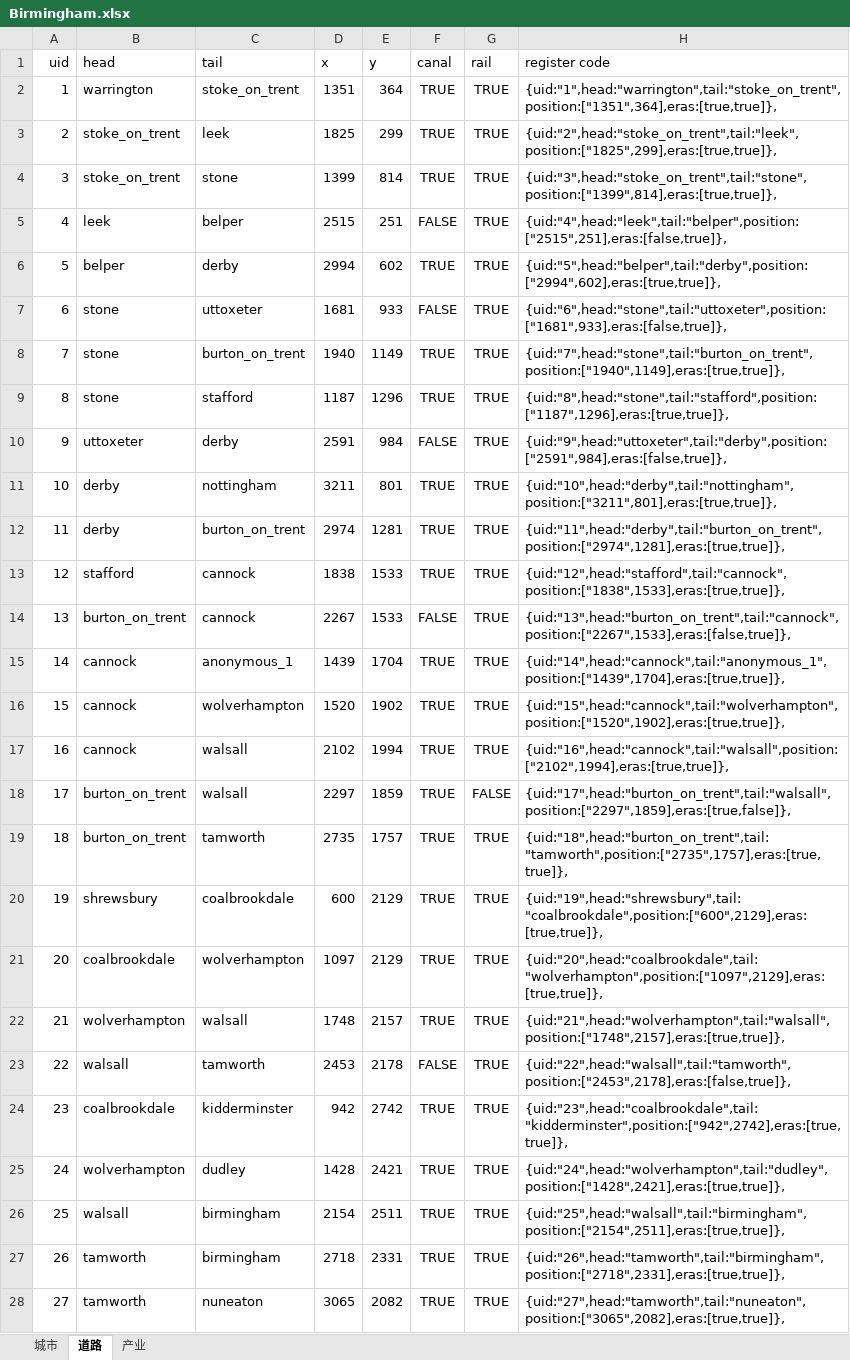
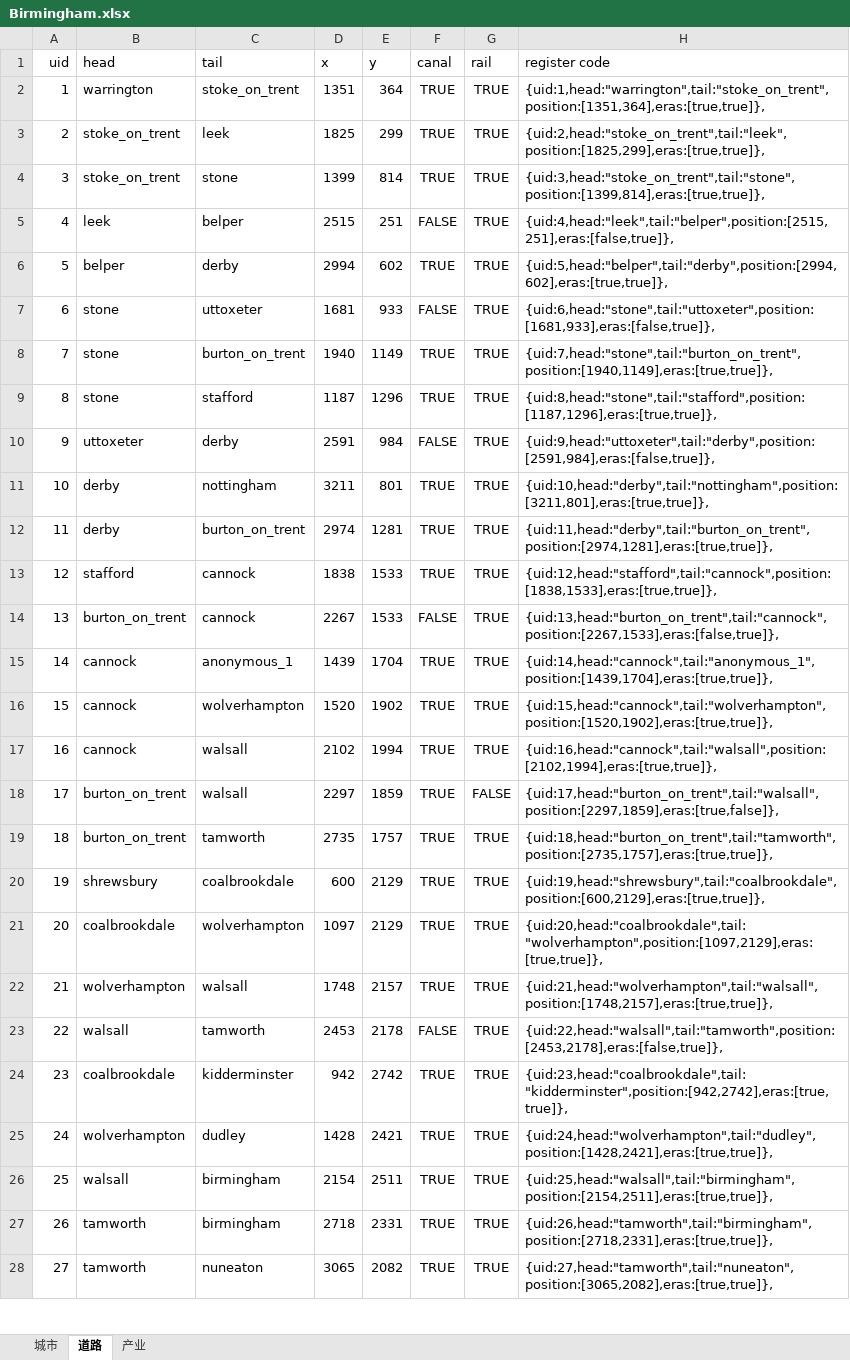
Before and after one commit to TheRiverElder/river-minigames, an Excel workbook: src/birmingham/Birmingham.xlsx, sheet 道路, drawn as a sheet; only a part is shown; values as stored, in another font and other column widths than the file's, no borders; the diff covers the shown part only; the diff names each change by its address in the sheet, - before the commit and + after, or states it on an @@ line.

```diff
--- a/src/birmingham/Birmingham.xlsx (sheet 道路)
+++ b/src/birmingham/Birmingham.xlsx (sheet 道路)
-H2 (register code): {uid:"1",head:"warrington",tail:"stoke_on_trent",position:["1351",364],eras:[true,true]},
+H2 (register code): {uid:1,head:"warrington",tail:"stoke_on_trent",position:[1351,364],eras:[true,true]},
-H3 (register code): {uid:"2",head:"stoke_on_trent",tail:"leek",position:["1825",299],eras:[true,true]},
+H3 (register code): {uid:2,head:"stoke_on_trent",tail:"leek",position:[1825,299],eras:[true,true]},
-H4 (register code): {uid:"3",head:"stoke_on_trent",tail:"stone",position:["1399",814],eras:[true,true]},
+H4 (register code): {uid:3,head:"stoke_on_trent",tail:"stone",position:[1399,814],eras:[true,true]},
-H5 (register code): {uid:"4",head:"leek",tail:"belper",position:["2515",251],eras:[false,true]},
+H5 (register code): {uid:4,head:"leek",tail:"belper",position:[2515,251],eras:[false,true]},
-H6 (register code): {uid:"5",head:"belper",tail:"derby",position:["2994",602],eras:[true,true]},
+H6 (register code): {uid:5,head:"belper",tail:"derby",position:[2994,602],eras:[true,true]},
-H7 (register code): {uid:"6",head:"stone",tail:"uttoxeter",position:["1681",933],eras:[false,true]},
+H7 (register code): {uid:6,head:"stone",tail:"uttoxeter",position:[1681,933],eras:[false,true]},
-H8 (register code): {uid:"7",head:"stone",tail:"burton_on_trent",position:["1940",1149],eras:[true,true]},
+H8 (register code): {uid:7,head:"stone",tail:"burton_on_trent",position:[1940,1149],eras:[true,true]},
-H9 (register code): {uid:"8",head:"stone",tail:"stafford",position:["1187",1296],eras:[true,true]},
+H9 (register code): {uid:8,head:"stone",tail:"stafford",position:[1187,1296],eras:[true,true]},
-H10 (register code): {uid:"9",head:"uttoxeter",tail:"derby",position:["2591",984],eras:[false,true]},
+H10 (register code): {uid:9,head:"uttoxeter",tail:"derby",position:[2591,984],eras:[false,true]},
-H11 (register code): {uid:"10",head:"derby",tail:"nottingham",position:["3211",801],eras:[true,true]},
+H11 (register code): {uid:10,head:"derby",tail:"nottingham",position:[3211,801],eras:[true,true]},
-H12 (register code): {uid:"11",head:"derby",tail:"burton_on_trent",position:["2974",1281],eras:[true,true]},
+H12 (register code): {uid:11,head:"derby",tail:"burton_on_trent",position:[2974,1281],eras:[true,true]},
-H13 (register code): {uid:"12",head:"stafford",tail:"cannock",position:["1838",1533],eras:[true,true]},
+H13 (register code): {uid:12,head:"stafford",tail:"cannock",position:[1838,1533],eras:[true,true]},
-H14 (register code): {uid:"13",head:"burton_on_trent",tail:"cannock",position:["2267",1533],eras:[false,true]},
+H14 (register code): {uid:13,head:"burton_on_trent",tail:"cannock",position:[2267,1533],eras:[false,true]},
-H15 (register code): {uid:"14",head:"cannock",tail:"anonymous_1",position:["1439",1704],eras:[true,true]},
+H15 (register code): {uid:14,head:"cannock",tail:"anonymous_1",position:[1439,1704],eras:[true,true]},
-H16 (register code): {uid:"15",head:"cannock",tail:"wolverhampton",position:["1520",1902],eras:[true,true]},
+H16 (register code): {uid:15,head:"cannock",tail:"wolverhampton",position:[1520,1902],eras:[true,true]},
-H17 (register code): {uid:"16",head:"cannock",tail:"walsall",position:["2102",1994],eras:[true,true]},
+H17 (register code): {uid:16,head:"cannock",tail:"walsall",position:[2102,1994],eras:[true,true]},
-H18 (register code): {uid:"17",head:"burton_on_trent",tail:"walsall",position:["2297",1859],eras:[true,false]},
+H18 (register code): {uid:17,head:"burton_on_trent",tail:"walsall",position:[2297,1859],eras:[true,false]},
-H19 (register code): {uid:"18",head:"burton_on_trent",tail:"tamworth",position:["2735",1757],eras:[true,true]},
+H19 (register code): {uid:18,head:"burton_on_trent",tail:"tamworth",position:[2735,1757],eras:[true,true]},
-H20 (register code): {uid:"19",head:"shrewsbury",tail:"coalbrookdale",position:["600",2129],eras:[true,true]},
+H20 (register code): {uid:19,head:"shrewsbury",tail:"coalbrookdale",position:[600,2129],eras:[true,true]},
-H21 (register code): {uid:"20",head:"coalbrookdale",tail:"wolverhampton",position:["1097",2129],eras:[true,true]},
+H21 (register code): {uid:20,head:"coalbrookdale",tail:"wolverhampton",position:[1097,2129],eras:[true,true]},
-H22 (register code): {uid:"21",head:"wolverhampton",tail:"walsall",position:["1748",2157],eras:[true,true]},
+H22 (register code): {uid:21,head:"wolverhampton",tail:"walsall",position:[1748,2157],eras:[true,true]},
-H23 (register code): {uid:"22",head:"walsall",tail:"tamworth",position:["2453",2178],eras:[false,true]},
+H23 (register code): {uid:22,head:"walsall",tail:"tamworth",position:[2453,2178],eras:[false,true]},
-H24 (register code): {uid:"23",head:"coalbrookdale",tail:"kidderminster",position:["942",2742],eras:[true,true]},
+H24 (register code): {uid:23,head:"coalbrookdale",tail:"kidderminster",position:[942,2742],eras:[true,true]},
-H25 (register code): {uid:"24",head:"wolverhampton",tail:"dudley",position:["1428",2421],eras:[true,true]},
+H25 (register code): {uid:24,head:"wolverhampton",tail:"dudley",position:[1428,2421],eras:[true,true]},
-H26 (register code): {uid:"25",head:"walsall",tail:"birmingham",position:["2154",2511],eras:[true,true]},
+H26 (register code): {uid:25,head:"walsall",tail:"birmingham",position:[2154,2511],eras:[true,true]},
-H27 (register code): {uid:"26",head:"tamworth",tail:"birmingham",position:["2718",2331],eras:[true,true]},
+H27 (register code): {uid:26,head:"tamworth",tail:"birmingham",position:[2718,2331],eras:[true,true]},
-H28 (register code): {uid:"27",head:"tamworth",tail:"nuneaton",position:["3065",2082],eras:[true,true]},
+H28 (register code): {uid:27,head:"tamworth",tail:"nuneaton",position:[3065,2082],eras:[true,true]},
```
Also changed, not shown: 12 edited cells elsewhere in this sheet, 5 other files.
